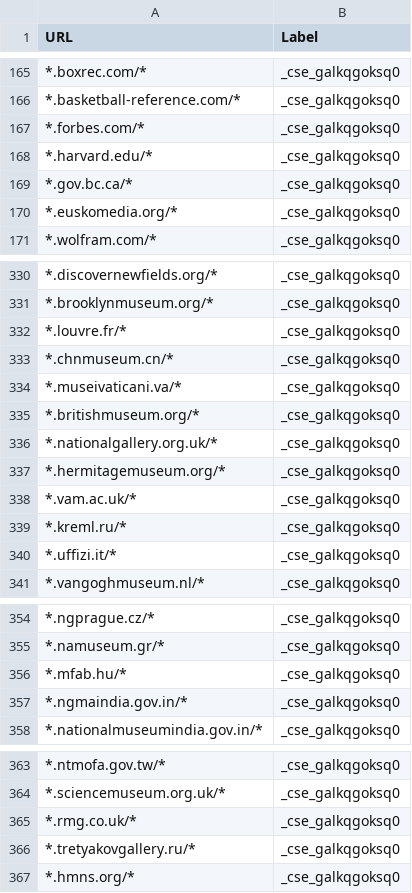
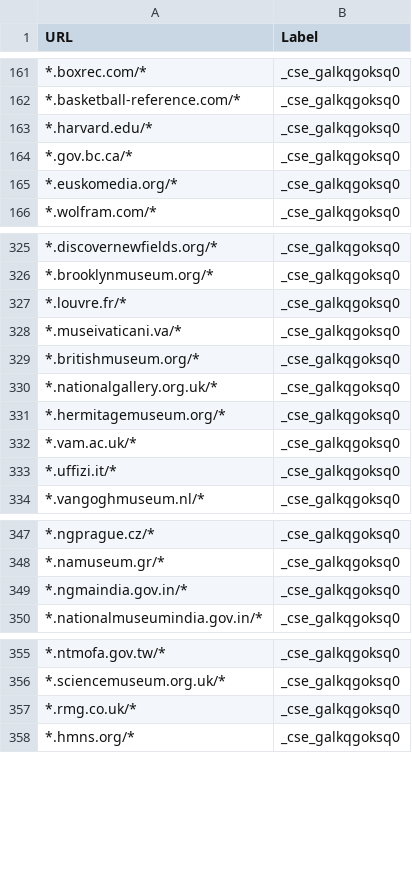
Before and after one commit to nicolas-raoul/Wikipedia-Reliable-Sources, a TSV file: annotations.tsv, drawn as a sheet; only a part is shown, gaps mark what is left out; removed rows and columns are numbered as before the commit, all else as after; the diff covers the shown part only; the diff names each change by its address in the sheet, - before the commit and + after, or states it on an @@ line.

```diff
--- a/annotations.tsv
+++ b/annotations.tsv
-row 167: *.forbes.com/* | _cse_galkqgoksq0
-row 333: *.chnmuseum.cn/* | _cse_galkqgoksq0
-row 339: *.kreml.ru/* | _cse_galkqgoksq0
-row 356: *.mfab.hu/* | _cse_galkqgoksq0
-row 366: *.tretyakovgallery.ru/* | _cse_galkqgoksq0
```
Also changed, not shown: 9 removed rows and 4 moved rows elsewhere in this file.
